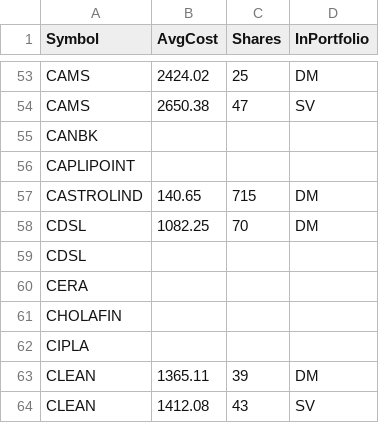
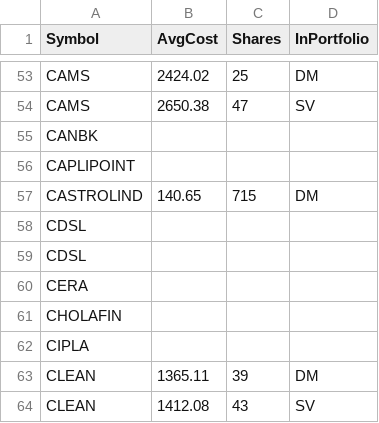
Before and after one commit to ankit-rathi/Quantvesting_v1, a CSV file: data/myPortfolioStocks.csv, drawn as a sheet; only a part is shown, gaps mark what is left out; removed rows and columns are numbered as before the commit, all else as after; the diff names each change by its address in the sheet, - before the commit and + after, or states it on an @@ line.

Commit message:
Add files via upload

```diff
--- a/data/myPortfolioStocks.csv
+++ b/data/myPortfolioStocks.csv
-row 58: CDSL | 1082.25 | 70 | DM
+row 58: CDSL
```
